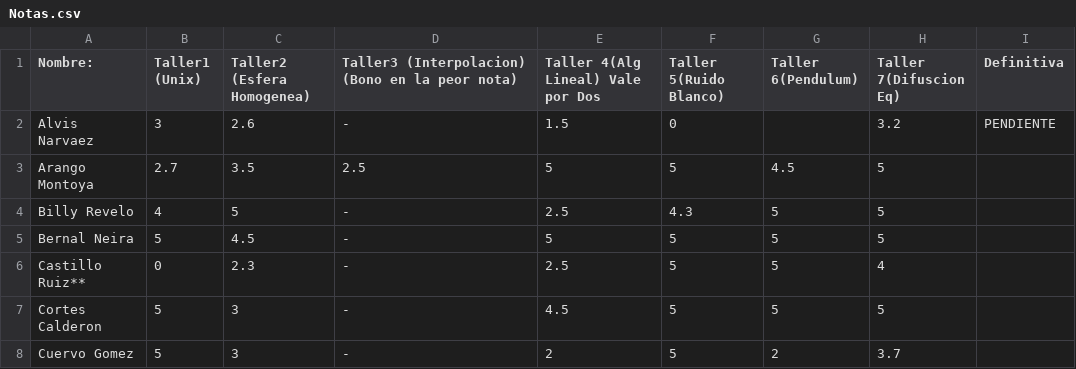
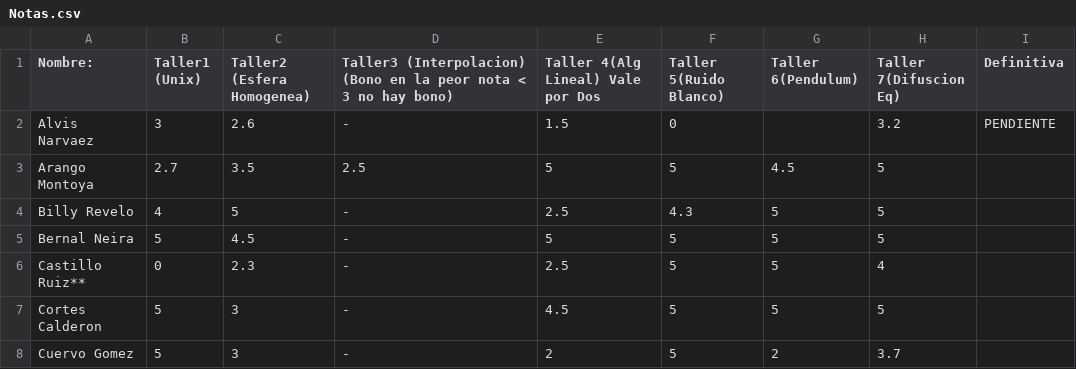
Before and after one commit to ComputoCienciasUniandes/MetodosComputacionalesLaboratorio, a CSV file: 2014-2/Notas/Notas.csv, drawn as a sheet; only a part is shown.

Commit message:
Update Notas.csv

```diff
--- a/2014-2/Notas/Notas.csv
+++ b/2014-2/Notas/Notas.csv
@@ -1,2 +1,2 @@
-Nombre:,           Taller1 (Unix), Taller2 (Esfera Homogenea) , Taller3 (Interpolacion) (Bono en la peor nota), Taller 4(Alg Lineal) Vale por Dos, Taller 5(Ruido Blanco), Taller 6(Pendulum), Taller 7(Difuscion Eq), Definitiva
+Nombre:,           Taller1 (Unix), Taller2 (Esfera Homogenea) , Taller3 (Interpolacion) (Bono en la peor nota < 3 no hay bono), Taller 4(Alg Lineal) Vale por Dos, Taller 5(Ruido Blanco), Taller 6(Pendulum), Taller 7(Difuscion Eq), Definitiva
 Alvis Narvaez,3,2.6, -,1.5 ,0, ,3.2,PENDIENTE
```
